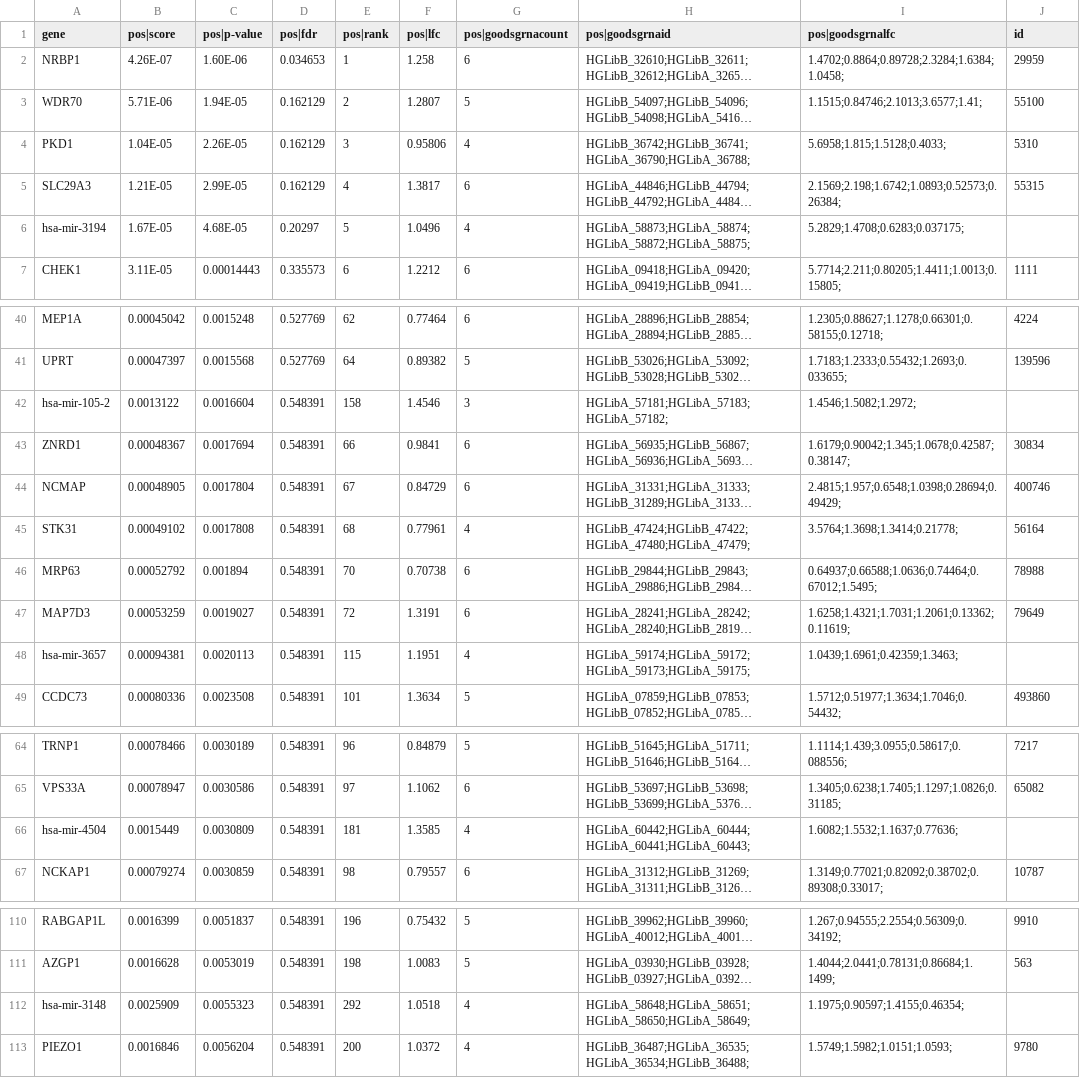
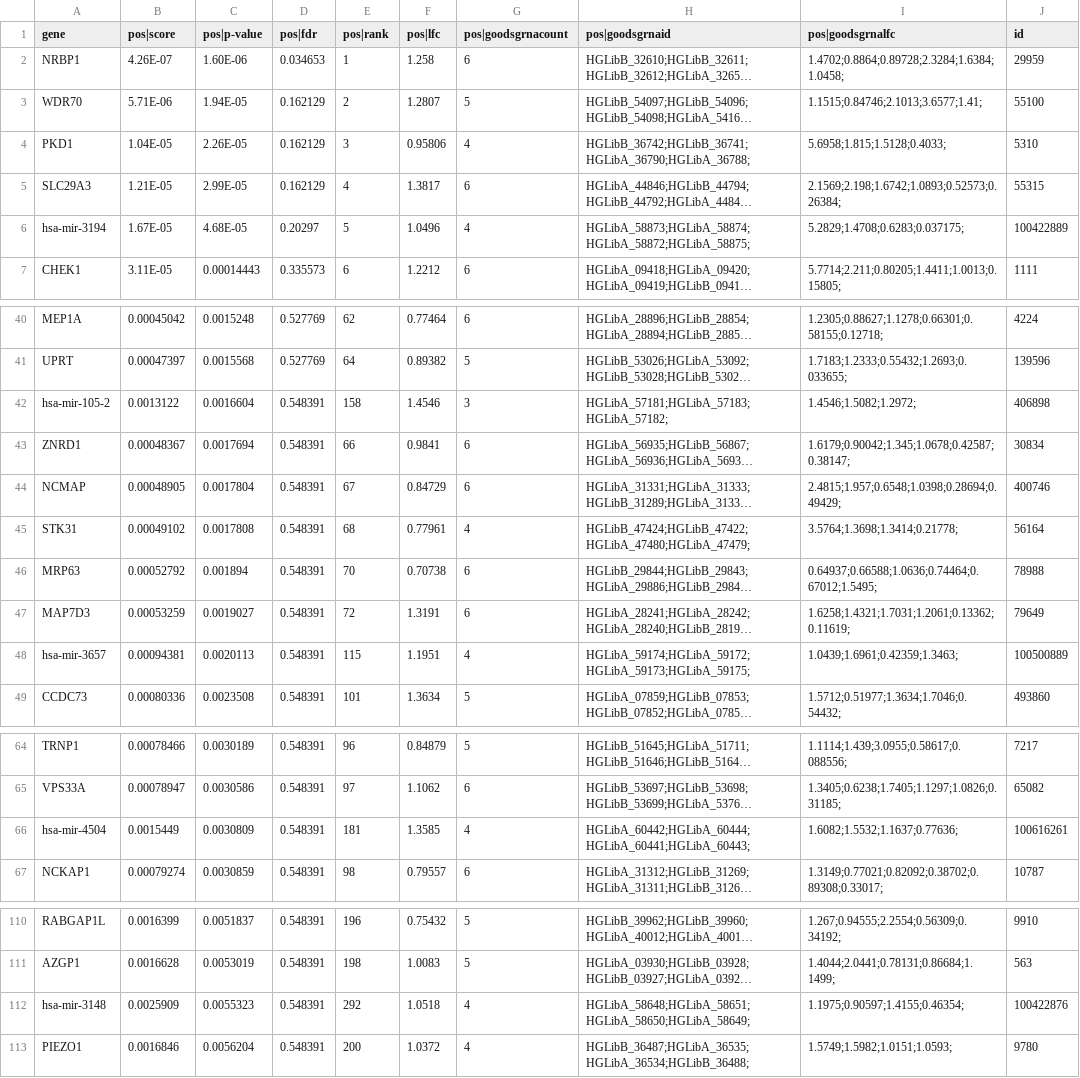
Before and after one commit to ZhengZhipeng425/Crispr-Z-NA, a CSV file: GO_enrich/LP_lfc_p_flitered_id_annotation.csv, drawn as a sheet; only a part is shown, gaps mark what is left out; long unchanged cells end in …; the diff covers the shown part only; the diff names each change by its address in the sheet, - before the commit and + after, or states it on an @@ line.

```diff
--- a/GO_enrich/LP_lfc_p_flitered_id_annotation.csv
+++ b/GO_enrich/LP_lfc_p_flitered_id_annotation.csv
-J6 (id): (empty)
+J6 (id): 100422889
-J42 (id): (empty)
+J42 (id): 406898
-J48 (id): (empty)
+J48 (id): 100500889
-J66 (id): (empty)
+J66 (id): 100616261
-J112 (id): (empty)
+J112 (id): 100422876
```
Also changed, not shown: 16 edited cells elsewhere in this file, 10 other files.
